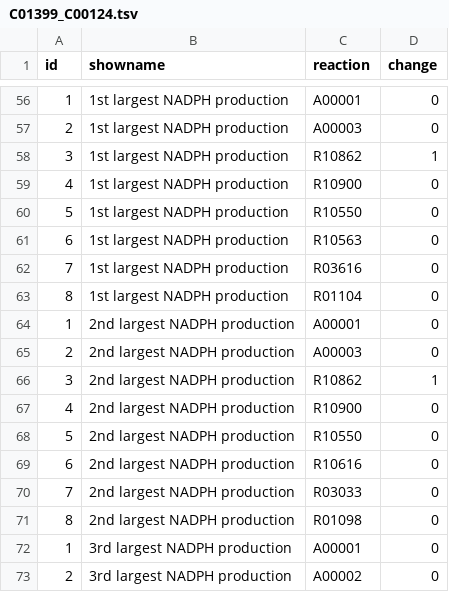
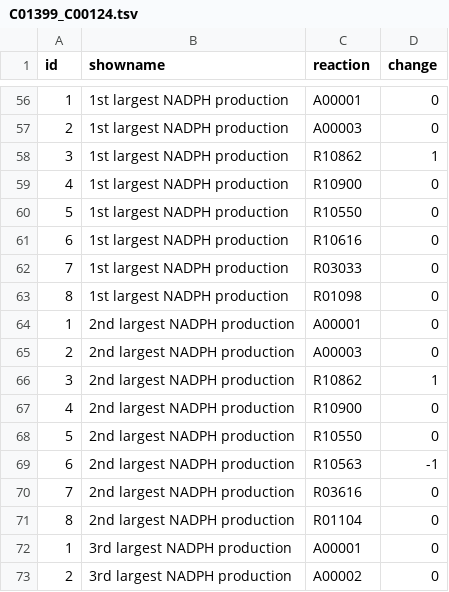
Before and after one commit to igemsoftware/KoreaUSeoul-2015, a TSV file: data/tsv/C01399_C00124.tsv, drawn as a sheet; only a part is shown, gaps mark what is left out.

Commit message:
Update C01399_C00124.tsv

```diff
--- a/data/tsv/C01399_C00124.tsv
+++ b/data/tsv/C01399_C00124.tsv
@@ -60,5 +60,5 @@ id	showname	reaction	change
 5	1st largest NADPH production	R10550	0
-6	1st largest NADPH production	R10563	0
-7	1st largest NADPH production	R03616	0
-8	1st largest NADPH production	R01104	0
+6	1st largest NADPH production	R10616	0
+7	1st largest NADPH production	R03033	0
+8	1st largest NADPH production	R01098	0
 1	2nd largest NADPH production	A00001	0
@@ -68,5 +68,5 @@ id	showname	reaction	change
 5	2nd largest NADPH production	R10550	0
-6	2nd largest NADPH production	R10616	0
-7	2nd largest NADPH production	R03033	0
-8	2nd largest NADPH production	R01098	0
+6	2nd largest NADPH production	R10563	-1
+7	2nd largest NADPH production	R03616	0
+8	2nd largest NADPH production	R01104	0
 1	3rd largest NADPH production	A00001	0
```
